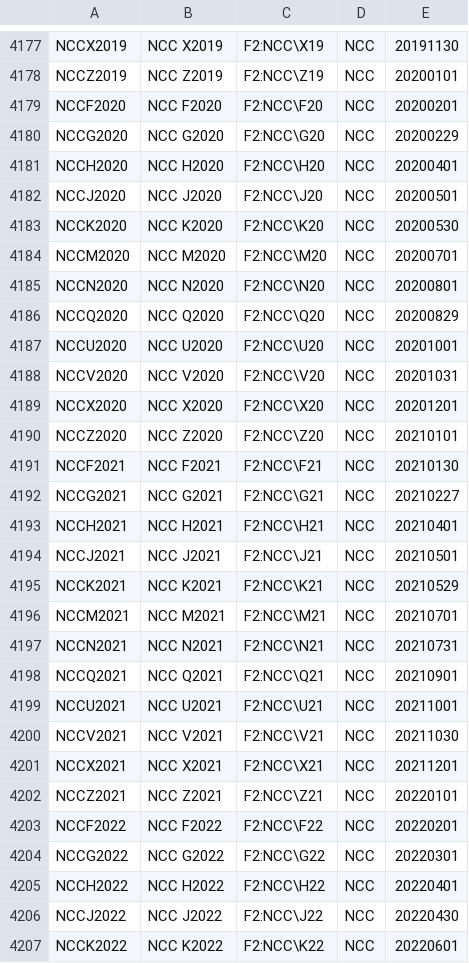
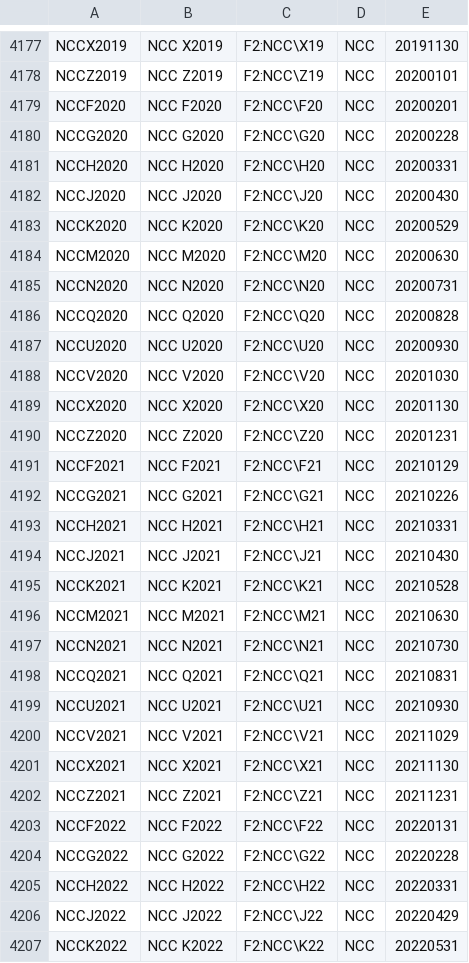
Before and after one commit to tradingview-dev/idc-expchains, a CSV file: expchains/nymex_mini_futures.csv, drawn as a sheet; only a part is shown, gaps mark what is left out; the diff covers the shown part only.

```diff
--- a/expchains/nymex_mini_futures.csv
+++ b/expchains/nymex_mini_futures.csv
@@ -4179,29 +4179,29 @@ NCCZ2019,NCC Z2019,F2:NCC\Z19,NCC,20200101
 NCCF2020,NCC F2020,F2:NCC\F20,NCC,20200201
-NCCG2020,NCC G2020,F2:NCC\G20,NCC,20200229
-NCCH2020,NCC H2020,F2:NCC\H20,NCC,20200401
-NCCJ2020,NCC J2020,F2:NCC\J20,NCC,20200501
-NCCK2020,NCC K2020,F2:NCC\K20,NCC,20200530
-NCCM2020,NCC M2020,F2:NCC\M20,NCC,20200701
-NCCN2020,NCC N2020,F2:NCC\N20,NCC,20200801
-NCCQ2020,NCC Q2020,F2:NCC\Q20,NCC,20200829
-NCCU2020,NCC U2020,F2:NCC\U20,NCC,20201001
-NCCV2020,NCC V2020,F2:NCC\V20,NCC,20201031
-NCCX2020,NCC X2020,F2:NCC\X20,NCC,20201201
-NCCZ2020,NCC Z2020,F2:NCC\Z20,NCC,20210101
-NCCF2021,NCC F2021,F2:NCC\F21,NCC,20210130
-NCCG2021,NCC G2021,F2:NCC\G21,NCC,20210227
-NCCH2021,NCC H2021,F2:NCC\H21,NCC,20210401
-NCCJ2021,NCC J2021,F2:NCC\J21,NCC,20210501
-NCCK2021,NCC K2021,F2:NCC\K21,NCC,20210529
-NCCM2021,NCC M2021,F2:NCC\M21,NCC,20210701
-NCCN2021,NCC N2021,F2:NCC\N21,NCC,20210731
-NCCQ2021,NCC Q2021,F2:NCC\Q21,NCC,20210901
-NCCU2021,NCC U2021,F2:NCC\U21,NCC,20211001
-NCCV2021,NCC V2021,F2:NCC\V21,NCC,20211030
-NCCX2021,NCC X2021,F2:NCC\X21,NCC,20211201
-NCCZ2021,NCC Z2021,F2:NCC\Z21,NCC,20220101
-NCCF2022,NCC F2022,F2:NCC\F22,NCC,20220201
-NCCG2022,NCC G2022,F2:NCC\G22,NCC,20220301
-NCCH2022,NCC H2022,F2:NCC\H22,NCC,20220401
-NCCJ2022,NCC J2022,F2:NCC\J22,NCC,20220430
-NCCK2022,NCC K2022,F2:NCC\K22,NCC,20220601
+NCCG2020,NCC G2020,F2:NCC\G20,NCC,20200228
+NCCH2020,NCC H2020,F2:NCC\H20,NCC,20200331
+NCCJ2020,NCC J2020,F2:NCC\J20,NCC,20200430
+NCCK2020,NCC K2020,F2:NCC\K20,NCC,20200529
+NCCM2020,NCC M2020,F2:NCC\M20,NCC,20200630
+NCCN2020,NCC N2020,F2:NCC\N20,NCC,20200731
+NCCQ2020,NCC Q2020,F2:NCC\Q20,NCC,20200828
+NCCU2020,NCC U2020,F2:NCC\U20,NCC,20200930
+NCCV2020,NCC V2020,F2:NCC\V20,NCC,20201030
+NCCX2020,NCC X2020,F2:NCC\X20,NCC,20201130
+NCCZ2020,NCC Z2020,F2:NCC\Z20,NCC,20201231
+NCCF2021,NCC F2021,F2:NCC\F21,NCC,20210129
+NCCG2021,NCC G2021,F2:NCC\G21,NCC,20210226
+NCCH2021,NCC H2021,F2:NCC\H21,NCC,20210331
+NCCJ2021,NCC J2021,F2:NCC\J21,NCC,20210430
+NCCK2021,NCC K2021,F2:NCC\K21,NCC,20210528
+NCCM2021,NCC M2021,F2:NCC\M21,NCC,20210630
+NCCN2021,NCC N2021,F2:NCC\N21,NCC,20210730
+NCCQ2021,NCC Q2021,F2:NCC\Q21,NCC,20210831
+NCCU2021,NCC U2021,F2:NCC\U21,NCC,20210930
+NCCV2021,NCC V2021,F2:NCC\V21,NCC,20211029
+NCCX2021,NCC X2021,F2:NCC\X21,NCC,20211130
+NCCZ2021,NCC Z2021,F2:NCC\Z21,NCC,20211231
+NCCF2022,NCC F2022,F2:NCC\F22,NCC,20220131
+NCCG2022,NCC G2022,F2:NCC\G22,NCC,20220228
+NCCH2022,NCC H2022,F2:NCC\H22,NCC,20220331
+NCCJ2022,NCC J2022,F2:NCC\J22,NCC,20220429
+NCCK2022,NCC K2022,F2:NCC\K22,NCC,20220531
```
Also changed, not shown: 66 edited cells elsewhere in this file, 2 other files.
